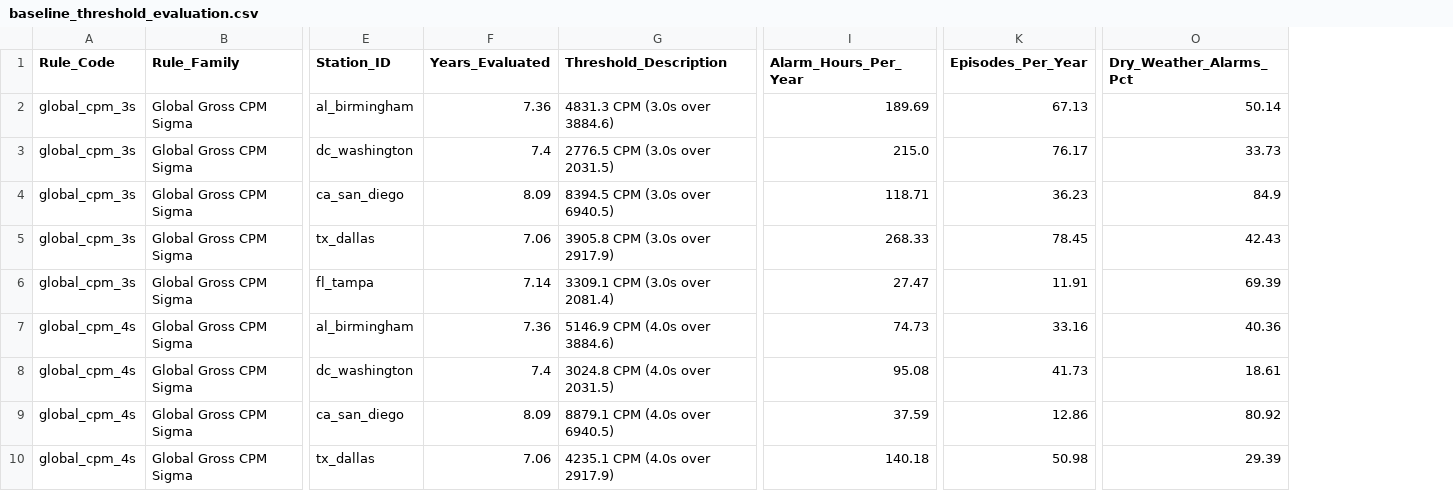
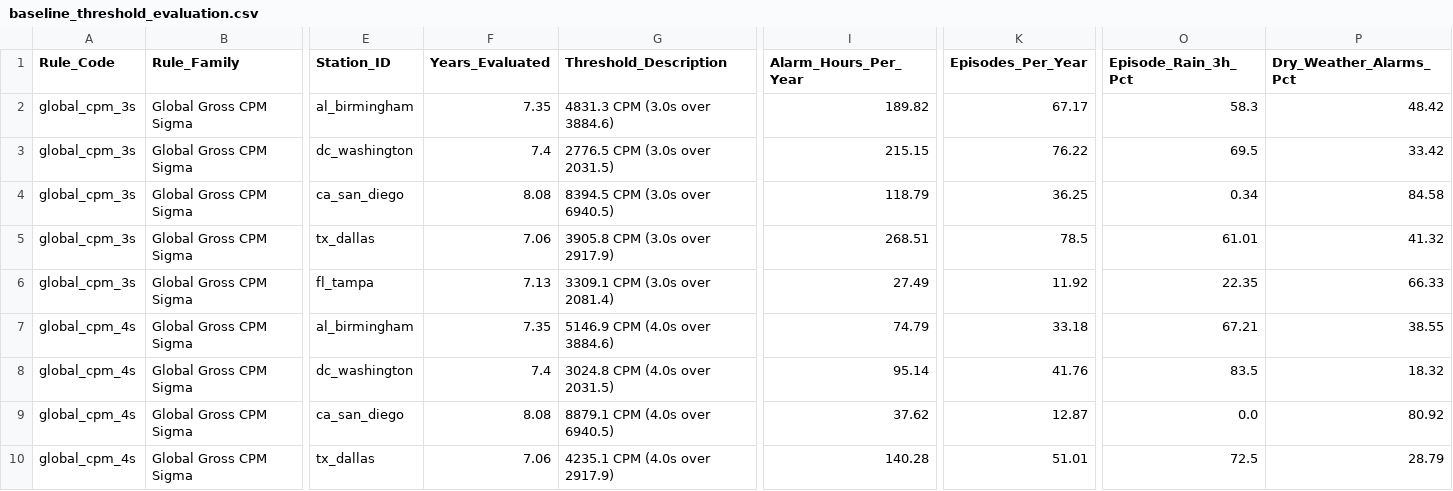
Before and after one commit to uyuku/radnet-anomaly-detection, a CSV file: data/processed/baseline_threshold_evaluation.csv, drawn as a sheet; only a part is shown, gaps mark what is left out; addresses are those after the commit; the diff covers the shown part only; the diff names each change by its address in the sheet, - before the commit and + after, or states it on an @@ line.

Commit message:
fix: audit and fix pipeline/evaluation bugs, remove synthetic slop, add pytest suite and CLI diagnostics

```diff
--- a/data/processed/baseline_threshold_evaluation.csv
+++ b/data/processed/baseline_threshold_evaluation.csv
+column O (Episode_Rain_3h_Pct), rows 2-10: 58.3 | 69.5 | 0.34 | 61.01 | 22.35 | 67.21 | 83.5 | 0.0 | 72.5
-F2 (Years_Evaluated): 7.36
+F2 (Years_Evaluated): 7.35
-I2 (Alarm_Hours_Per_Year): 189.69
+I2 (Alarm_Hours_Per_Year): 189.82
-K2 (Episodes_Per_Year): 67.13
+K2 (Episodes_Per_Year): 67.17
-P2 (Dry_Weather_Alarms_Pct): 50.14
+P2 (Dry_Weather_Alarms_Pct): 48.42
-I3 (Alarm_Hours_Per_Year): 215.0
+I3 (Alarm_Hours_Per_Year): 215.15
-K3 (Episodes_Per_Year): 76.17
+K3 (Episodes_Per_Year): 76.22
-P3 (Dry_Weather_Alarms_Pct): 33.73
+P3 (Dry_Weather_Alarms_Pct): 33.42
-F4 (Years_Evaluated): 8.09
+F4 (Years_Evaluated): 8.08
-I4 (Alarm_Hours_Per_Year): 118.71
+I4 (Alarm_Hours_Per_Year): 118.79
-K4 (Episodes_Per_Year): 36.23
+K4 (Episodes_Per_Year): 36.25
-P4 (Dry_Weather_Alarms_Pct): 84.9
+P4 (Dry_Weather_Alarms_Pct): 84.58
-I5 (Alarm_Hours_Per_Year): 268.33
+I5 (Alarm_Hours_Per_Year): 268.51
-K5 (Episodes_Per_Year): 78.45
+K5 (Episodes_Per_Year): 78.5
-P5 (Dry_Weather_Alarms_Pct): 42.43
+P5 (Dry_Weather_Alarms_Pct): 41.32
-F6 (Years_Evaluated): 7.14
+F6 (Years_Evaluated): 7.13
-I6 (Alarm_Hours_Per_Year): 27.47
+I6 (Alarm_Hours_Per_Year): 27.49
-K6 (Episodes_Per_Year): 11.91
+K6 (Episodes_Per_Year): 11.92
-P6 (Dry_Weather_Alarms_Pct): 69.39
+P6 (Dry_Weather_Alarms_Pct): 66.33
-F7 (Years_Evaluated): 7.36
+F7 (Years_Evaluated): 7.35
-I7 (Alarm_Hours_Per_Year): 74.73
+I7 (Alarm_Hours_Per_Year): 74.79
-K7 (Episodes_Per_Year): 33.16
+K7 (Episodes_Per_Year): 33.18
-P7 (Dry_Weather_Alarms_Pct): 40.36
+P7 (Dry_Weather_Alarms_Pct): 38.55
-I8 (Alarm_Hours_Per_Year): 95.08
+I8 (Alarm_Hours_Per_Year): 95.14
-K8 (Episodes_Per_Year): 41.73
+K8 (Episodes_Per_Year): 41.76
-P8 (Dry_Weather_Alarms_Pct): 18.61
+P8 (Dry_Weather_Alarms_Pct): 18.32
-F9 (Years_Evaluated): 8.09
+F9 (Years_Evaluated): 8.08
-I9 (Alarm_Hours_Per_Year): 37.59
+I9 (Alarm_Hours_Per_Year): 37.62
-K9 (Episodes_Per_Year): 12.86
+K9 (Episodes_Per_Year): 12.87
-I10 (Alarm_Hours_Per_Year): 140.18
+I10 (Alarm_Hours_Per_Year): 140.28
-K10 (Episodes_Per_Year): 50.98
+K10 (Episodes_Per_Year): 51.01
-P10 (Dry_Weather_Alarms_Pct): 29.39
+P10 (Dry_Weather_Alarms_Pct): 28.79
```
Also changed, not shown: 95 edited cells elsewhere in this file, data/processed/eval_bootstrap_distributions.csv, data/processed/model_roc_curve_data.csv, 56 other files.
